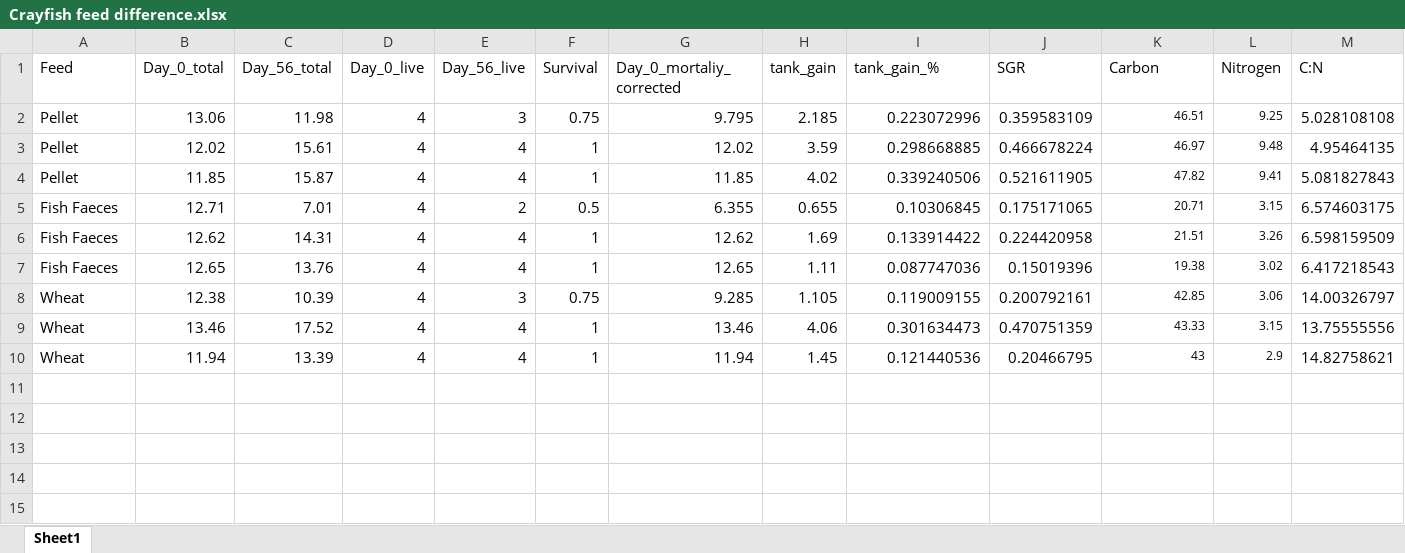
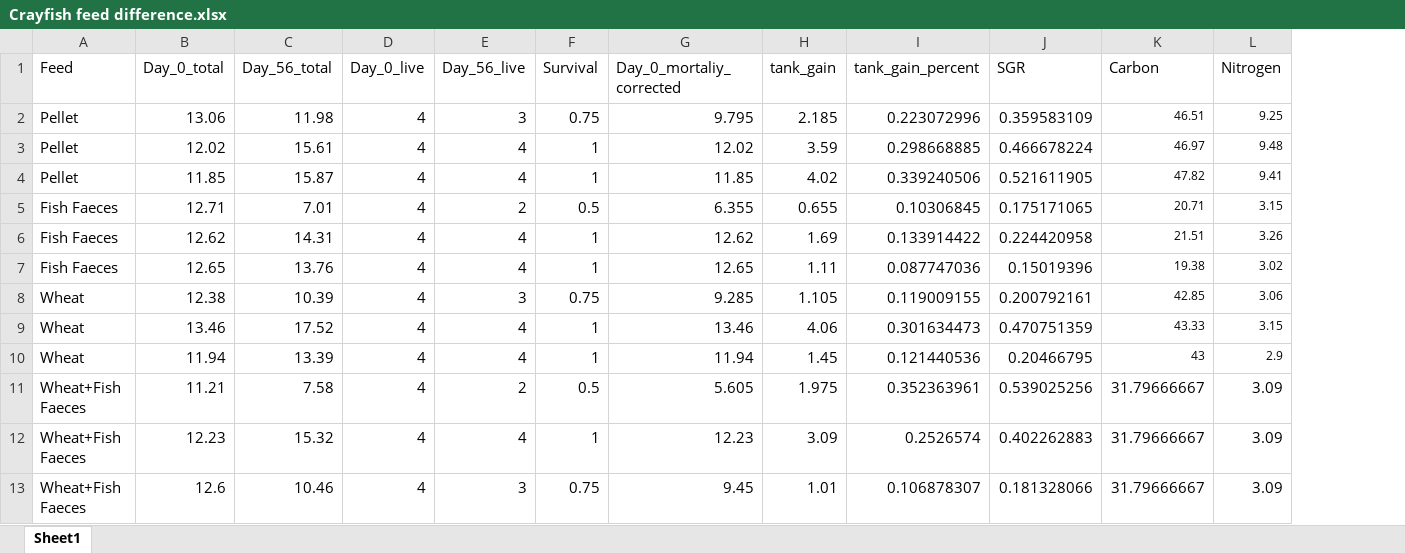
Before and after one commit to diboliu/crayfish-whitefish-polyculture, an Excel workbook: raw data/Crayfish feed difference.xlsx, sheet Sheet1, drawn as a sheet; values as stored, in another font and other column widths than the file's, no borders; removed rows and columns are numbered as before the commit, all else as after; the diff names each change by its address in the sheet, - before the commit and + after, or states it on an @@ line.

Commit message:
Add files via upload

```diff
--- a/raw data/Crayfish feed difference.xlsx (sheet Sheet1)
+++ b/raw data/Crayfish feed difference.xlsx (sheet Sheet1)
-column M (C:N), rows 2-10: 5.028108108 | 4.95464135 | 5.081827843 | 6.574603175 | 6.598159509 | 6.417218543 | 14.00326797 | 13.75555556 | 14.82758621
-I1: tank_gain_%
+I1: tank_gain_percent
+row 11: Wheat+Fish Faeces | 11.21 | 7.58 | 4 | 2 | 0.5 | 5.605 | 1.975 | 0.352363961 | 0.539025256 | 31.79666667 | 3.09
+row 12: Wheat+Fish Faeces | 12.23 | 15.32 | 4 | 4 | 1 | 12.23 | 3.09 | 0.2526574 | 0.402262883 | 31.79666667 | 3.09
+row 13: Wheat+Fish Faeces | 12.6 | 10.46 | 4 | 3 | 0.75 | 9.45 | 1.01 | 0.106878307 | 0.181328066 | 31.79666667 | 3.09
```
